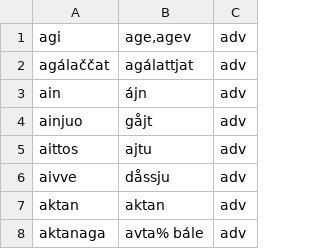
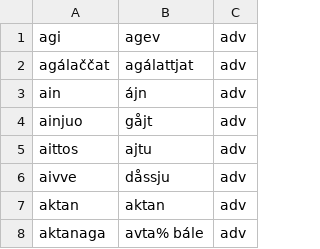
Before and after one commit to giellalt/dict-sme-smj, a CSV file: src/adv_smesmj.csv, drawn as a sheet; only a part is shown.

Commit message:
removed comma entry not in smj.fst.

```diff
--- a/src/adv_smesmj.csv
+++ b/src/adv_smesmj.csv
@@ -1,2 +1,2 @@
-agi	age,agev	adv
+agi	agev	adv
 agálaččat	agálattjat	adv
```
